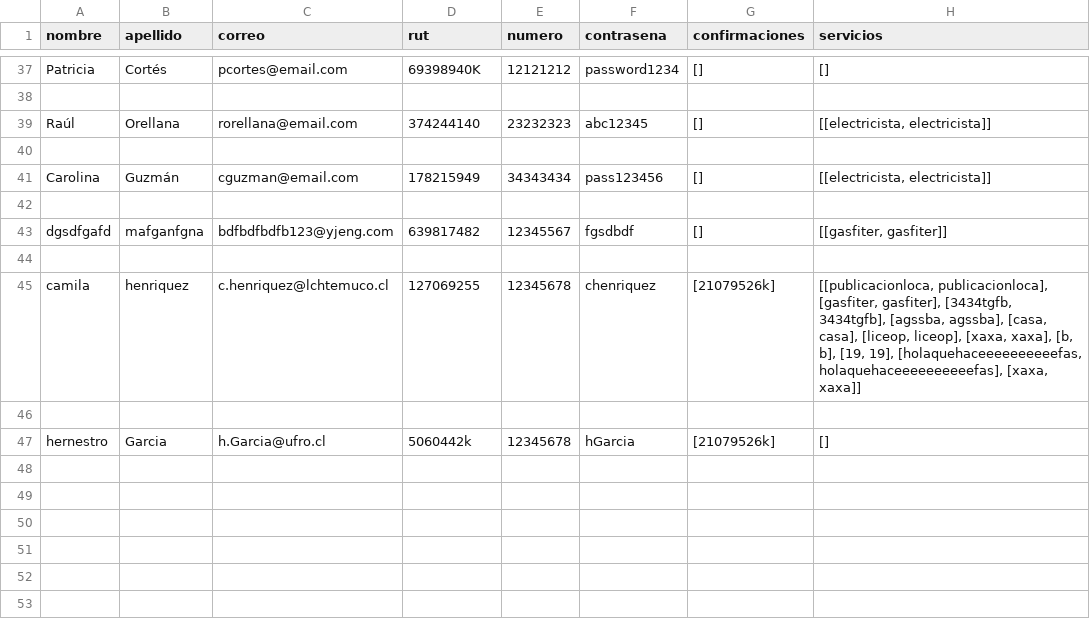
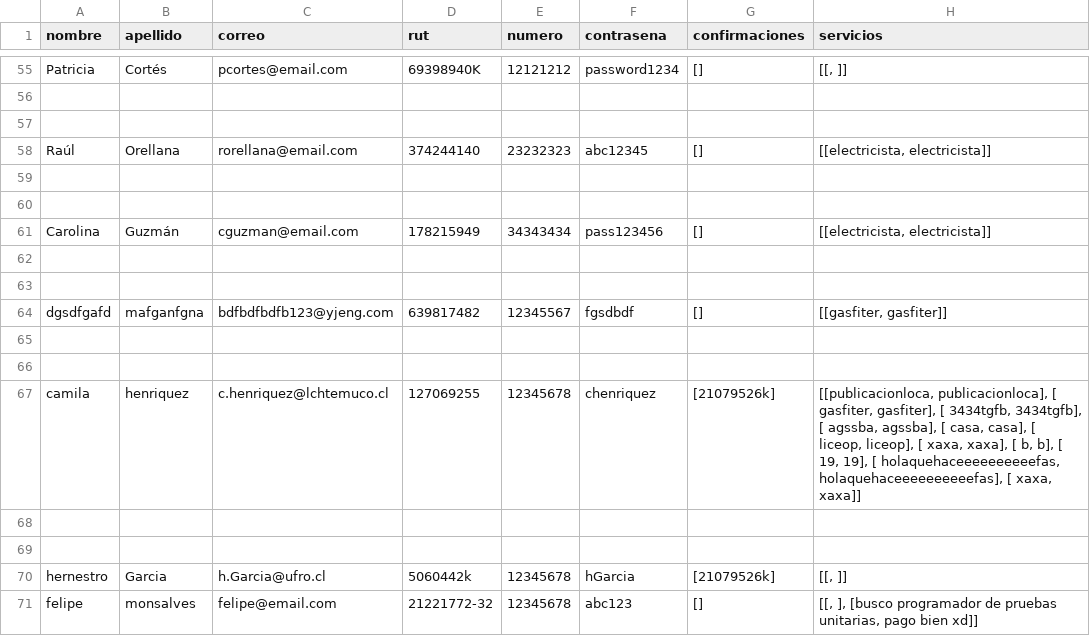
Before and after one commit to Tartatamudo/ProyectoProgOrientadaObjetos, a CSV file: compradores.csv, drawn as a sheet; only a part is shown, gaps mark what is left out; removed rows and columns are numbered as before the commit, all else as after; the diff covers the shown part only; the diff names each change by its address in the sheet, - before the commit and + after, or states it on an @@ line.

```diff
--- a/compradores.csv
+++ b/compradores.csv
-H55 (servicios): []
+H55 (servicios): [[, ]]
+row 56: (empty)
+row 60: (empty)
+row 62: (empty)
-row 45: camila | henriquez | c.henriquez@lchtemuco.cl | 127069255 | 12345678 | chenriquez | [21079526k] | [[publicacionloca, publicacionloca], [gasfiter, gasfiter], [3434tgfb, 3434tgfb], [agssba, agssba], [casa, casa], [liceop, liceop], [xaxa, xaxa], [b, b], [19, 19], [holaquehaceeeeeeeeeefas, holaquehaceeeeeeeeeefas], [xaxa, xaxa]]
+row 67: camila | henriquez | c.henriquez@lchtemuco.cl | 127069255 | 12345678 | chenriquez | [21079526k] | [[publicacionloca, publicacionloca], [ gasfiter, gasfiter], [ 3434tgfb, 3434tgfb], [ agssba, agssba], [ casa, casa], [ liceop, liceop], [ xaxa, xaxa], [ b, b], [ 19, 19], [ holaquehaceeeeeeeeeefas, holaquehaceeeeeeeeeefas], [ xaxa, xaxa]]
+row 68: (empty)
+row 69: (empty)
-H70 (servicios): []
+H70 (servicios): [[, ]]
+row 71: felipe | monsalves | felipe@email.com | 21221772-32 | 12345678 | abc123 | [] | [[, ], [busco programador de pruebas unitarias, pago bien xd]]
```
Also changed, not shown: 28 added rows, 10 removed rows and 3 edited cells elsewhere in this file, vendedores.csv, 7 other files.
